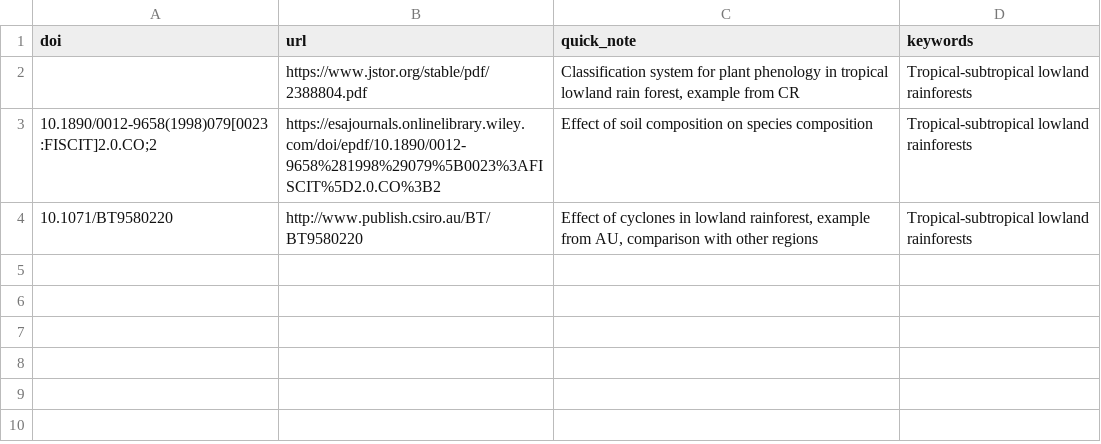
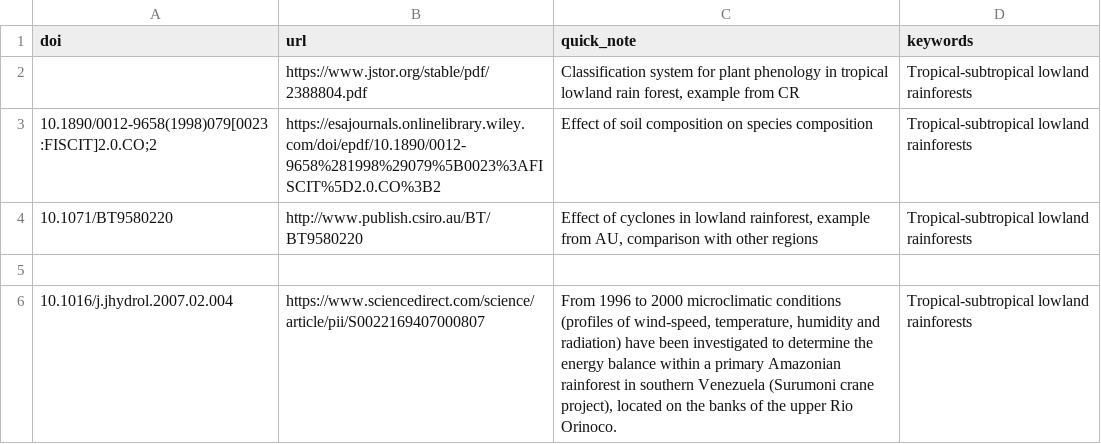
Before and after one commit to jrfep/GEDB, a CSV file: biblio/notes.csv, drawn as a sheet.

Commit message:
Update notes.csv

```diff
--- a/biblio/notes.csv
+++ b/biblio/notes.csv
@@ -4 +4,3 @@ doi,url,quick_note,keywords
 10.1071/BT9580220,http://www.publish.csiro.au/BT/BT9580220,"Effect of cyclones in lowland rainforest, example from AU, comparison with other regions",Tropical-subtropical lowland rainforests
+
+10.1016/j.jhydrol.2007.02.004,https://www.sciencedirect.com/science/article/pii/S0022169407000807,"From 1996 to 2000 microclimatic conditions (profiles of wind-speed, temperature, humidity and radiation) have been investigated to determine the energy balance within a primary Amazonian rainforest in southern Venezuela (Surumoni crane project), located on the banks of the upper Rio Orinoco.",Tropical-subtropical lowland rainforests
```
